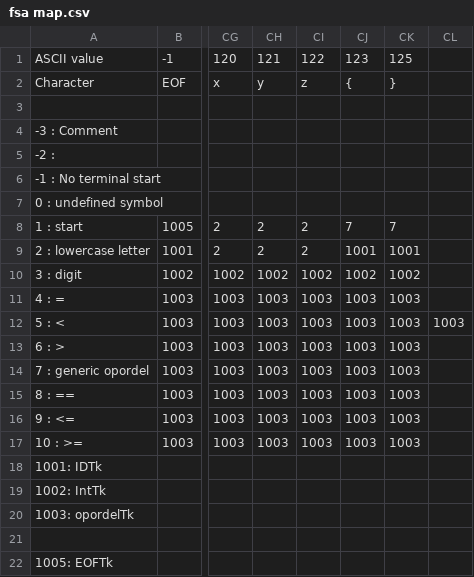
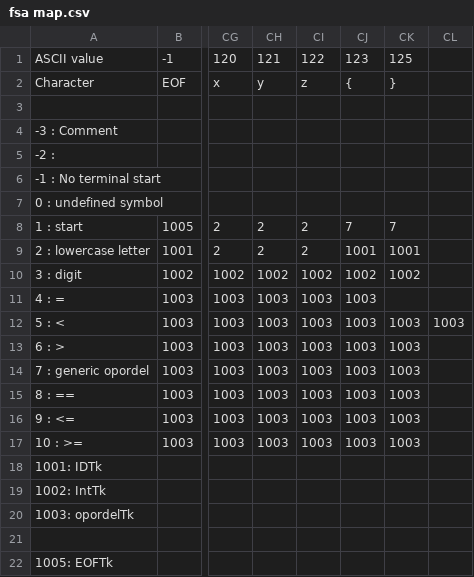
Before and after one commit to deltaboltz/CMPLR-P1, a CSV file: fsa map.csv, drawn as a sheet; only a part is shown, gaps mark what is left out; the diff names each change by its address in the sheet, - before the commit and + after, or states it on an @@ line.

Commit message:
Update fsa map.csv

```diff
--- a/fsa map.csv
+++ b/fsa map.csv
-CK11: 1003
+CK11: (empty)
```
